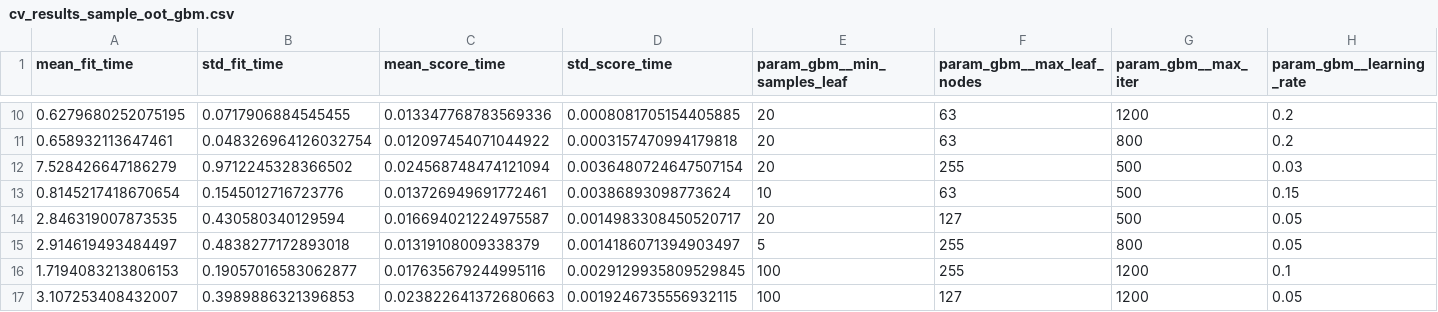
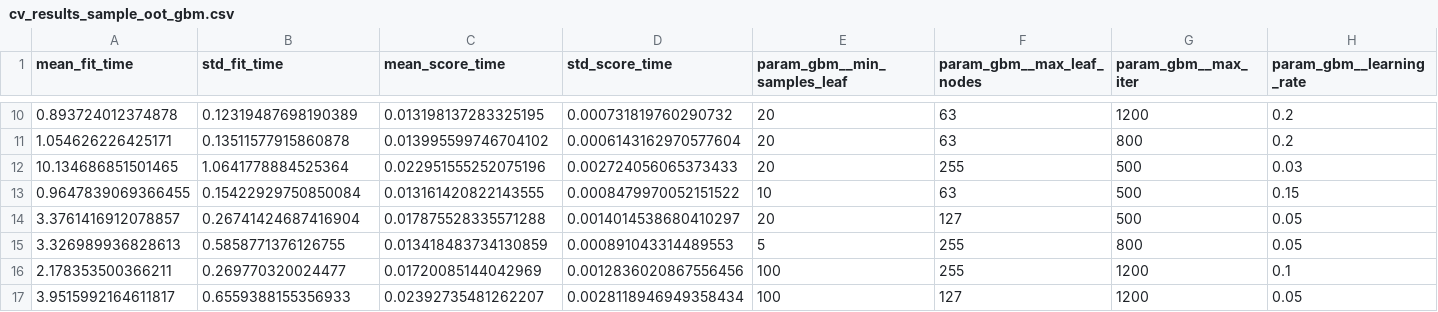
Before and after one commit to ytterbiu/smm284-AML-FIMA-flood-severity-g09, a CSV file: models/cv_results_sample_oot_gbm.csv, drawn as a sheet; only a part is shown, gaps mark what is left out; the diff covers the shown part only; the diff names each change by its address in the sheet, - before the commit and + after, or states it on an @@ line.

```diff
--- a/models/cv_results_sample_oot_gbm.csv
+++ b/models/cv_results_sample_oot_gbm.csv
-A10 (mean_fit_time): 0.6279680252075195
+A10 (mean_fit_time): 0.893724012374878
-B10 (std_fit_time): 0.0717906884545455
+B10 (std_fit_time): 0.12319487698190389
-C10 (mean_score_time): 0.013347768783569336
+C10 (mean_score_time): 0.013198137283325195
-D10 (std_score_time): 0.0008081705154405885
+D10 (std_score_time): 0.000731819760290732
-A11 (mean_fit_time): 0.658932113647461
+A11 (mean_fit_time): 1.054626226425171
-B11 (std_fit_time): 0.048326964126032754
+B11 (std_fit_time): 0.13511577915860878
-C11 (mean_score_time): 0.012097454071044922
+C11 (mean_score_time): 0.013995599746704102
-D11 (std_score_time): 0.0003157470994179818
+D11 (std_score_time): 0.0006143162970577604
-A12 (mean_fit_time): 7.528426647186279
+A12 (mean_fit_time): 10.134686851501465
-B12 (std_fit_time): 0.9712245328366502
+B12 (std_fit_time): 1.0641778884525364
-C12 (mean_score_time): 0.024568748474121094
+C12 (mean_score_time): 0.022951555252075196
-D12 (std_score_time): 0.0036480724647507154
+D12 (std_score_time): 0.002724056065373433
-A13 (mean_fit_time): 0.8145217418670654
+A13 (mean_fit_time): 0.9647839069366455
-B13 (std_fit_time): 0.1545012716723776
+B13 (std_fit_time): 0.15422929750850084
-C13 (mean_score_time): 0.013726949691772461
+C13 (mean_score_time): 0.013161420822143555
-D13 (std_score_time): 0.00386893098773624
+D13 (std_score_time): 0.0008479970052151522
-A14 (mean_fit_time): 2.846319007873535
+A14 (mean_fit_time): 3.3761416912078857
-B14 (std_fit_time): 0.430580340129594
+B14 (std_fit_time): 0.26741424687416904
-C14 (mean_score_time): 0.016694021224975587
+C14 (mean_score_time): 0.017875528335571288
-D14 (std_score_time): 0.0014983308450520717
+D14 (std_score_time): 0.0014014538680410297
-A15 (mean_fit_time): 2.914619493484497
+A15 (mean_fit_time): 3.326989936828613
-B15 (std_fit_time): 0.4838277172893018
+B15 (std_fit_time): 0.5858771376126755
-C15 (mean_score_time): 0.01319108009338379
+C15 (mean_score_time): 0.013418483734130859
-D15 (std_score_time): 0.0014186071394903497
+D15 (std_score_time): 0.000891043314489553
-A16 (mean_fit_time): 1.7194083213806153
+A16 (mean_fit_time): 2.178353500366211
-B16 (std_fit_time): 0.19057016583062877
+B16 (std_fit_time): 0.269770320024477
-C16 (mean_score_time): 0.017635679244995116
+C16 (mean_score_time): 0.01720085144042969
-D16 (std_score_time): 0.0029129935809529845
+D16 (std_score_time): 0.0012836020867556456
-A17 (mean_fit_time): 3.107253408432007
+A17 (mean_fit_time): 3.9515992164611817
-B17 (std_fit_time): 0.3989886321396853
+B17 (std_fit_time): 0.6559388155356933
-C17 (mean_score_time): 0.023822641372680663
+C17 (mean_score_time): 0.02392735481262207
-D17 (std_score_time): 0.0019246735556932115
+D17 (std_score_time): 0.0028118946949358434
```
Also changed, not shown: 68 edited cells elsewhere in this file, models/cv_results_sample_oot_glm.csv, 4 other files.
